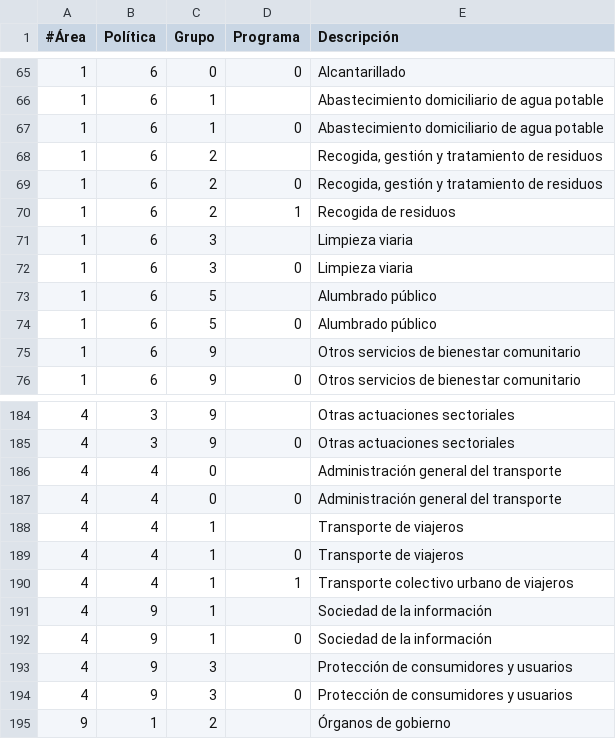
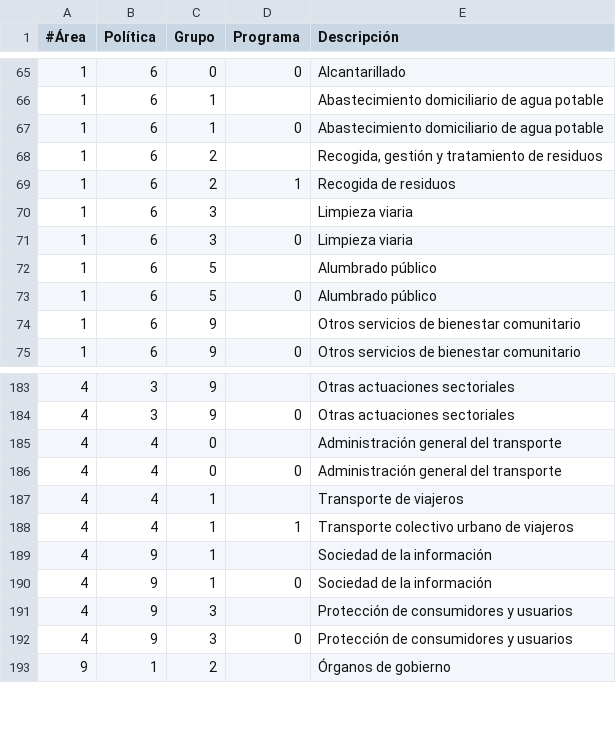
Before and after one commit to civio/presupuesto-elprat, a CSV file: data/es/areas_funcionales.csv, drawn as a sheet; only a part is shown, gaps mark what is left out; the diff names each change by its address in the sheet, - before the commit and + after, or states it on an @@ line.

```diff
--- a/data/es/areas_funcionales.csv
+++ b/data/es/areas_funcionales.csv
-row 69: 1 | 6 | 2 | 0 | Recogida, gestión y tratamiento de residuos
-row 189: 4 | 4 | 1 | 0 | Transporte de viajeros
```
Also changed, not shown: data/ca/areas_funcionales.csv, 1 other file.
